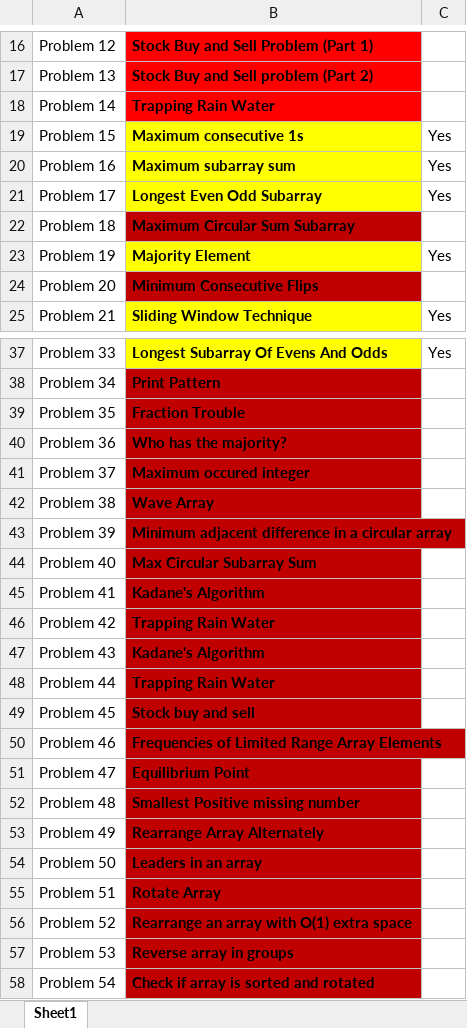
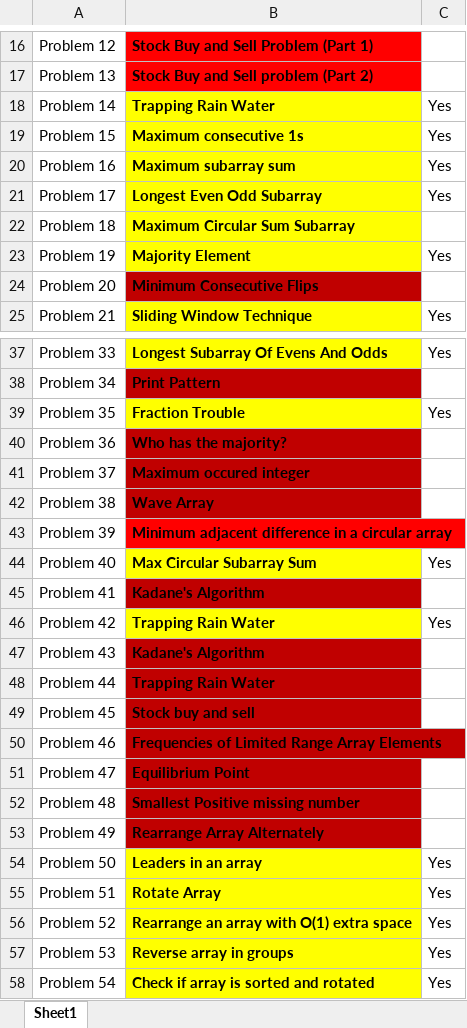
Before and after one commit to abhishekbiswas772/DSA, an Excel workbook: Progress.xlsx, sheet Sheet1, drawn as a sheet; only a part is shown, gaps mark what is left out; values as stored, in another font and other column widths than the file's, no borders; the diff covers the shown part only; the diff names each change by its address in the sheet, - before the commit and + after, or states it on an @@ line.

```diff
--- a/Progress.xlsx (sheet Sheet1)
+++ b/Progress.xlsx (sheet Sheet1)
-B18 fill: #FF0000
+B18 fill: #FFFF00
-C18: (empty)
+C18: Yes
-B22 fill: #C00000
+B22 fill: #FFFF00
-B39 fill: #C00000
+B39 fill: #FFFF00
-C39: (empty)
+C39: Yes
-B43 fill: #C00000
+B43 fill: #FF0000
-B44 fill: #C00000
+B44 fill: #FFFF00
-C44: (empty)
+C44: Yes
-B46 fill: #C00000
+B46 fill: #FFFF00
-C46: (empty)
+C46: Yes
-B54:B58 fill: #C00000
+B54:B58 fill: #FFFF00
-C54:C58: (empty)
+C54:C58: Yes
```
Also changed, not shown: cell formats elsewhere in this sheet, 10 other files.
